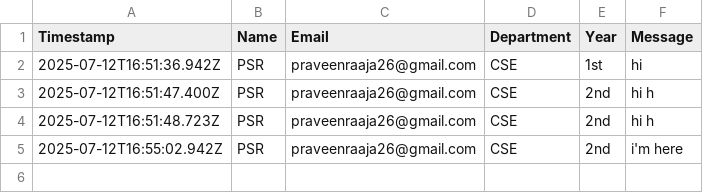
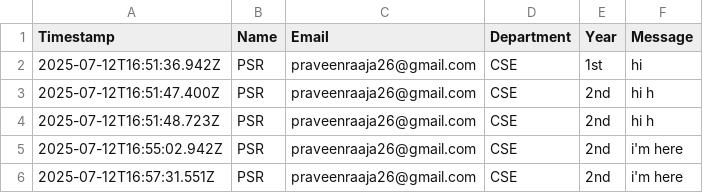
Before and after one commit to praveensundarrajan/aspire-club, a CSV file: data/registrations.csv, drawn as a sheet; the diff names each change by its address in the sheet, - before the commit and + after, or states it on an @@ line.

Commit message:
New registration on 2025-07-12T16:57:31.551Z

```diff
--- a/data/registrations.csv
+++ b/data/registrations.csv
+row 6: 2025-07-12T16:57:31.551Z | PSR | praveenraaja26@gmail.com | CSE | 2nd | i'm here
```
